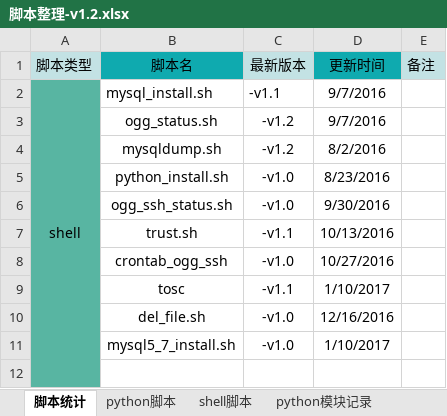
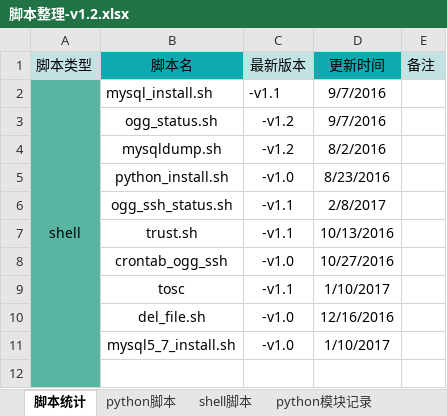
Before and after one commit to hddata/file_record, an Excel workbook: 脚本整理-v1.2.xlsx, sheet 脚本统计, drawn as a sheet; only a part is shown; values as stored, in another font and other column widths than the file's, no borders; the diff names each change by its address in the sheet, - before the commit and + after, or states it on an @@ line.

```diff
--- a/脚本整理-v1.2.xlsx (sheet 脚本统计)
+++ b/脚本整理-v1.2.xlsx (sheet 脚本统计)
-C6 (最新版本): -v1.0
+C6 (最新版本): -v1.1
-D6 (更新时间): 9/30/2016
+D6 (更新时间): 2/8/2017
```
Also changed, not shown: sheet shell脚本.
